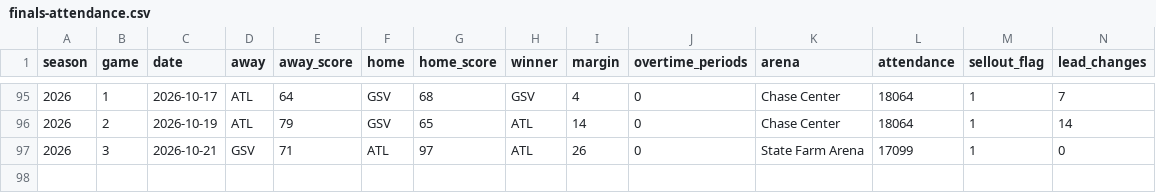
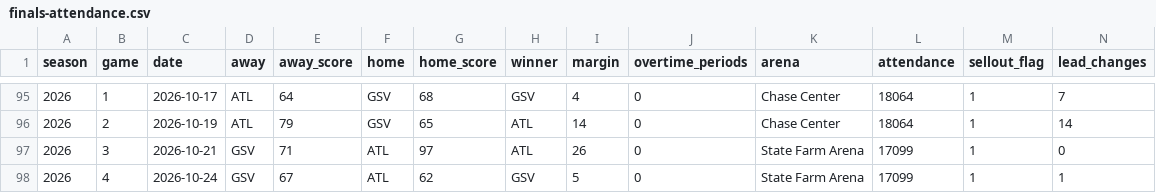
Before and after one commit to ryanmoalemi/fullcourtbuckets, a CSV file: news/2026-wnba-finals-ratings-tracker/finals-attendance.csv, drawn as a sheet; only a part is shown, gaps mark what is left out; rows hold the shown columns only; the diff names each change by its address in the sheet, - before the commit and + after, or states it on an @@ line.

Commit message:
Finals tracker: add Game 4 attendance (17,099), through Game 4 total 70,326, Game 5 needs 22,273 to tie record

```diff
--- a/news/2026-wnba-finals-ratings-tracker/finals-attendance.csv
+++ b/news/2026-wnba-finals-ratings-tracker/finals-attendance.csv
+row 98: 2026 | 4 | 2026-10-24 | GSV | 67 | ATL | 62 | GSV | 5 | 0 | State Farm Arena | 17099 | 1 | 1
```
Also changed, not shown: 3 other files.
